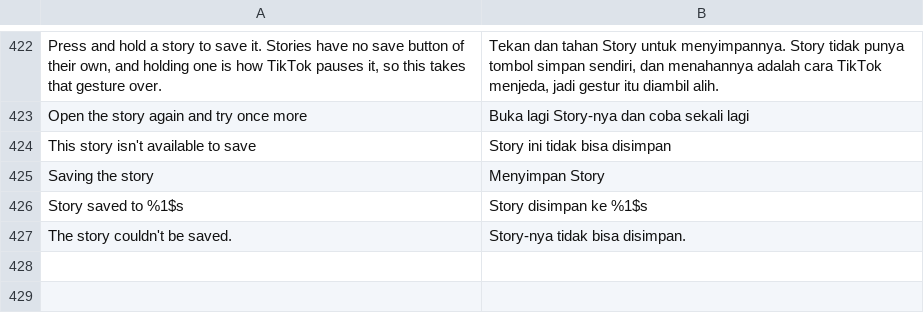
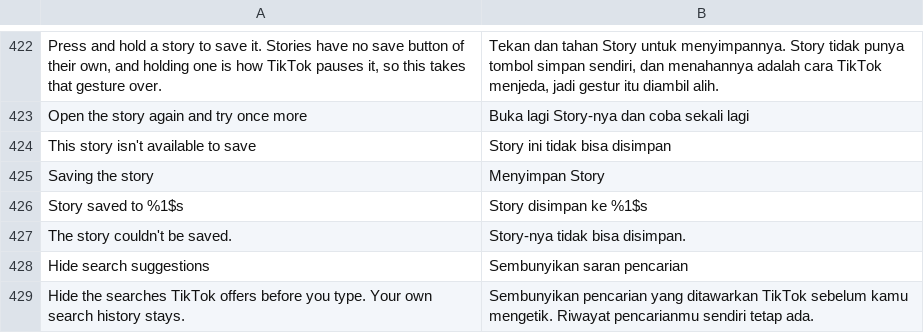
Before and after one commit to SysAdminDoc/hushfeed, a TSV file: extensions/tiktok/src/main/l10n/in.tsv, drawn as a sheet; only a part is shown, gaps mark what is left out.

Commit message:
feat: hide the searches TikTok offers before you type
Every method on the search page's suggestion path is obfuscated, but the
Retrofit interface it talks to is not: SuggestWordsApi$SuggestApi has
real method names, and asking who calls them names the three places that
fetch. Two are on SuggestWordsViewModel and both funnel into the same
three void helpers, which the shape finds without naming them: on that
class only the fetches take five or six parameters. The third is
IntermediatePreload, which also has a real enable(Bundle) that the app
already handles being false, so the words are not asked for either.

Verified by applying the patch to the fixture and reading the patched
dex: all four guards land. Whether the rows leave a gap behind them is a
device check, which is on the roadmap.

```diff
--- a/extensions/tiktok/src/main/l10n/in.tsv
+++ b/extensions/tiktok/src/main/l10n/in.tsv
@@ -427 +427,3 @@ Story saved to %1$s	Story disimpan ke %1$s
 The story couldn't be saved.	Story-nya tidak bisa disimpan.
+Hide search suggestions	Sembunyikan saran pencarian
+Hide the searches TikTok offers before you type. Your own search history stays.	Sembunyikan pencarian yang ditawarkan TikTok sebelum kamu mengetik. Riwayat pencarianmu sendiri tetap ada.
```
Also changed, not shown: extensions/tiktok/src/main/l10n/de.tsv, 10 other files.
